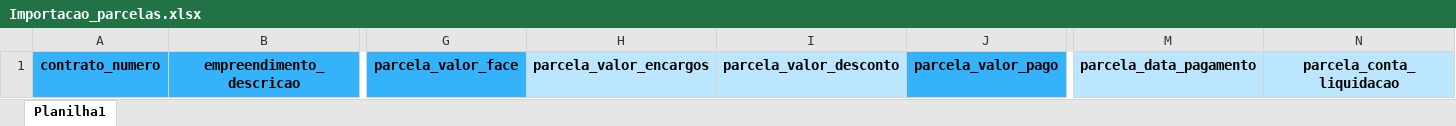
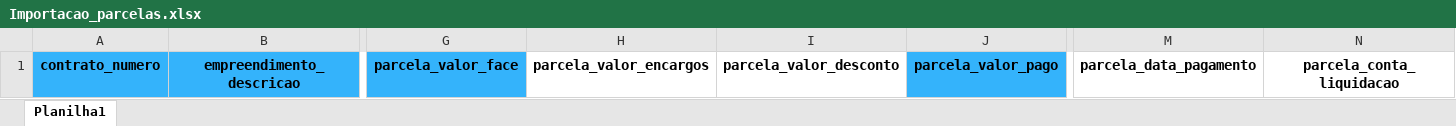
Before and after one commit to PedroWagmacker/trilote-planilhas, an Excel workbook: Planilhas_importação/Importacao_parcelas.xlsx, sheet Planilha1, drawn as a sheet; only a part is shown, gaps mark what is left out; values as stored, in another font and other column widths than the file's, no borders; the diff names each change by its address in the sheet, - before the commit and + after, or states it on an @@ line.

Commit message:
Color changes

```diff
--- a/Planilhas_importação/Importacao_parcelas.xlsx (sheet Planilha1)
+++ b/Planilhas_importação/Importacao_parcelas.xlsx (sheet Planilha1)
-H1:I1 fill: #BBE6FE
+H1:I1 fill: none
-M1:N1 fill: #BBE6FE
+M1:N1 fill: none
```
